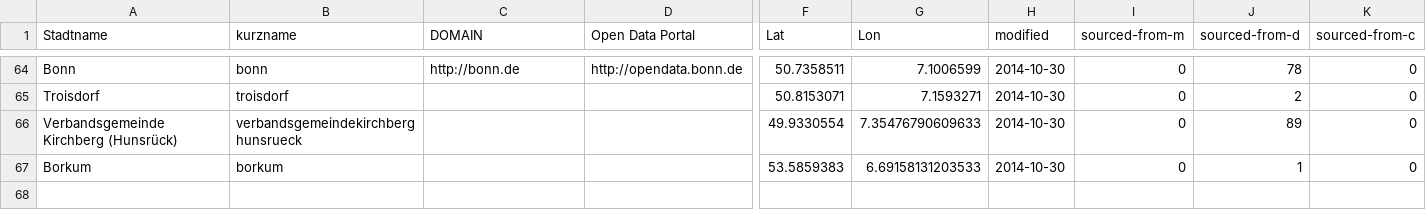
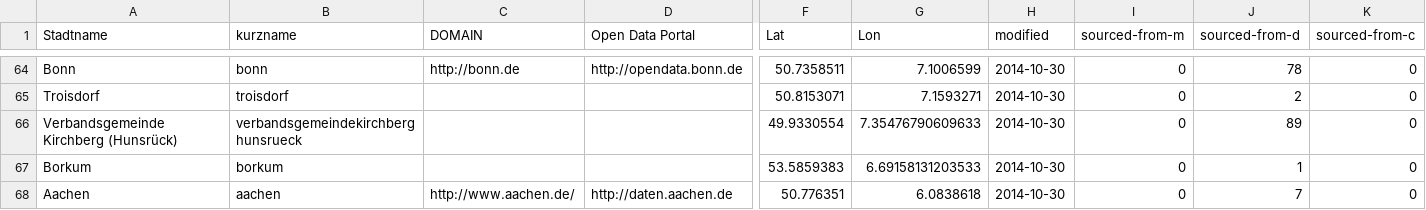
Before and after one commit to okfde/odmonitormap, a CSV file: data/index.csv, drawn as a sheet; only a part is shown, gaps mark what is left out; rows hold the shown columns only; the diff names each change by its address in the sheet, - before the commit and + after, or states it on an @@ line.

```diff
--- a/data/index.csv
+++ b/data/index.csv
+row 68: Aachen | aachen | http://www.aachen.de/ | http://daten.aachen.de | 50.776351 | 6.0838618 | 2014-10-30 | 0 | 7 | 0
```
Also changed, not shown: data/bremen.csv, data/rostock.csv, 1 other file.
